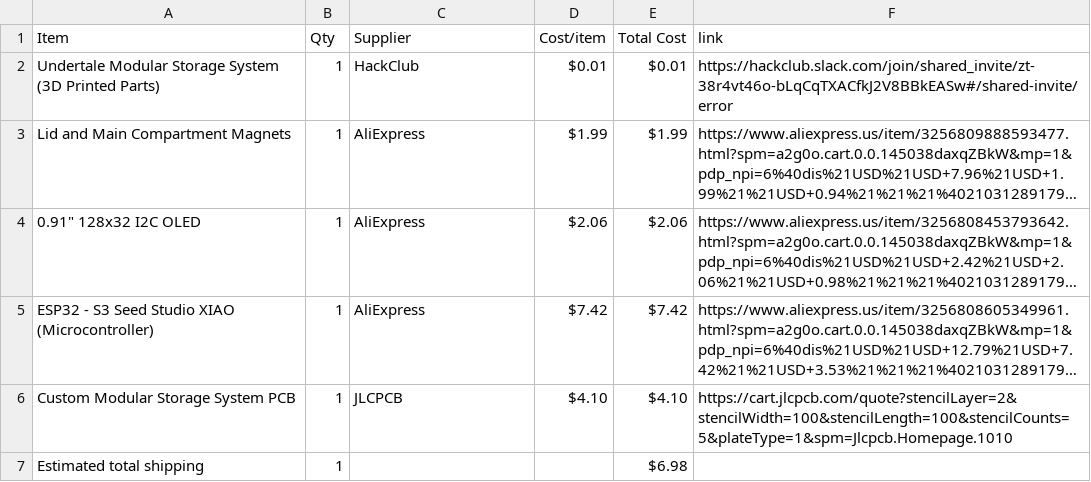
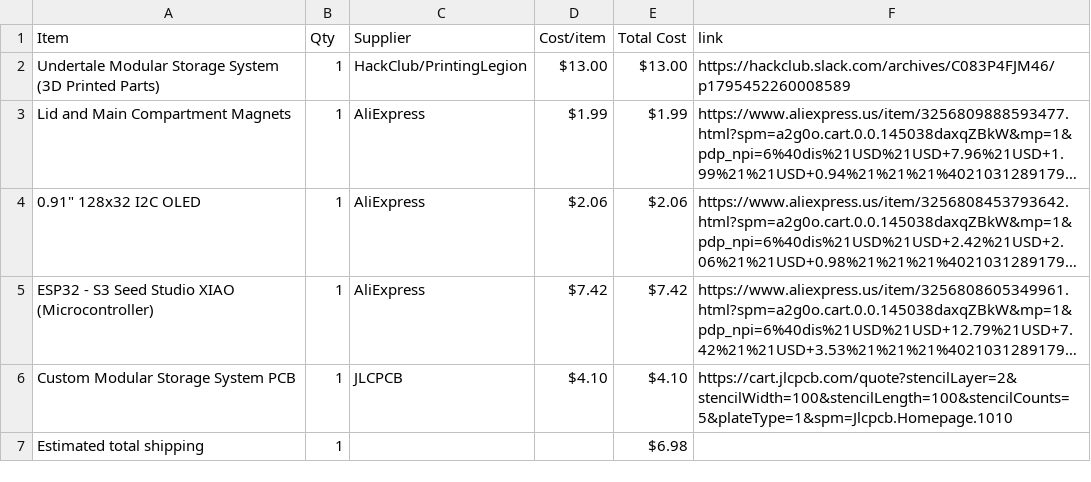
Before and after one commit to musicalruh-glitch/ModularMulti-PartStorageSystem, a CSV file: BOM.csv, drawn as a sheet; long unchanged cells end in …; the diff names each change by its address in the sheet, - before the commit and + after, or states it on an @@ line.

Commit message:
Sync Modular Multi-Part Storage System from Half Life

```diff
--- a/BOM.csv
+++ b/BOM.csv
-C2 (Supplier): HackClub
+C2 (Supplier): HackClub/PrintingLegion
-D2 (Cost/item): $0.01
+D2 (Cost/item): $13.00
-E2 (Total Cost): $0.01
+E2 (Total Cost): $13.00
-F2 (link): https://hackclub.slack.com/join/shared_invite/zt-38r4vt46o-bLqCqTXACfkJ2V8BBkEASw#/shared-invite/error
+F2 (link): https://hackclub.slack.com/archives/C083P4FJM46/p1795452260008589
```
